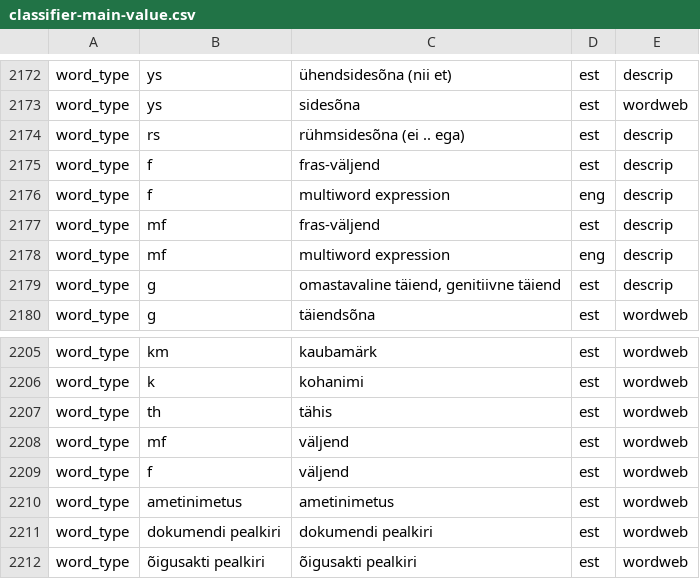
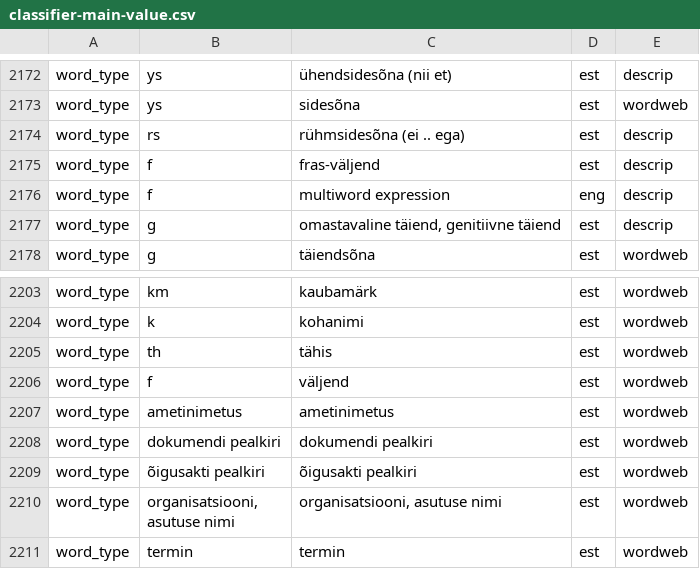
Before and after one commit to keeleinstituut/ekilex, a CSV file: ekilex-etl/fileresources/csv/classifier-main-value.csv, drawn as a sheet; only a part is shown, gaps mark what is left out; the shorter side is filled out with more unchanged rows; the diff names each change by its address in the sheet, - before the commit and + after, or states it on an @@ line.

Commit message:
Update classifier-main-value.csv

```diff
--- a/ekilex-etl/fileresources/csv/classifier-main-value.csv
+++ b/ekilex-etl/fileresources/csv/classifier-main-value.csv
-row 2177: word_type | mf | fras-väljend | est | descrip
-row 2178: word_type | mf | multiword expression | eng | descrip
-row 2208: word_type | mf | väljend | est | wordweb
```
